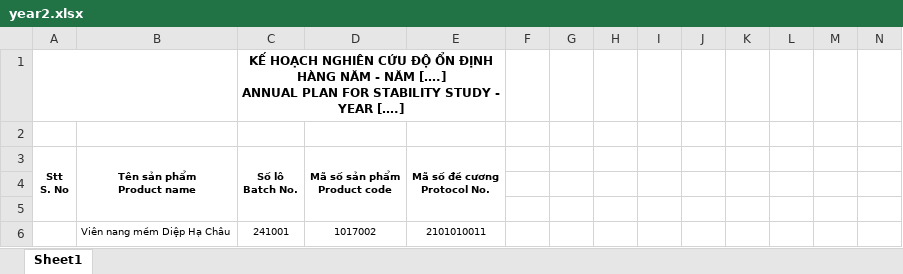
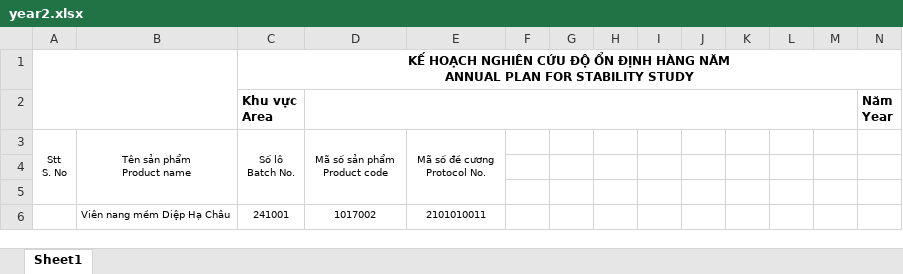
Before and after one commit to lytranuit/qc, an Excel workbook: assets/template/year2.xlsx, sheet Sheet1, drawn as a sheet; values as stored, in another font and other column widths than the file's, no borders; charts and pictures not drawn; removed rows and columns are numbered as before the commit, all else as after; ↵ is a line break in a cell; the diff names each change by its address in the sheet, - before the commit and + after, or states it on an @@ line.

```diff
--- a/assets/template/year2.xlsx (sheet Sheet1)
+++ b/assets/template/year2.xlsx (sheet Sheet1)
-A1:B1 merged
+A1:B2 merged
-C1 (Số lô Batch No.): …HÀNG NĂM - NĂM [….] ↵ ANNUAL PLAN FOR STABILITY STUDY - YEAR [….]
+C1 (Số lô Batch No.): …HÀNG NĂM ↵ ANNUAL PLAN FOR STABILITY STUDY
-C1:E1 merged
+C1:N1 merged
-row 2: (empty)
+row 2:  |  | Khu vực ↵ Area |  |  |  |  |  |  |  |  |  |  | Năm ↵ Year
+D2:M2 merged
-A3:E3 bold: on
+A3:E3 bold: off
```
Also changed, not shown: charts or pictures, 1 other file.
